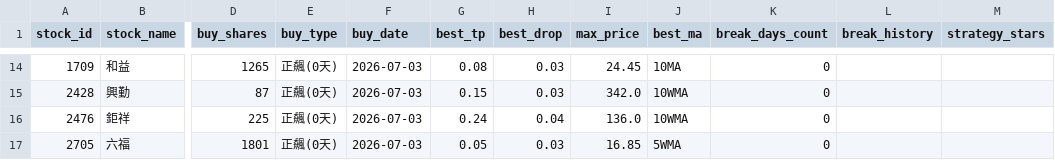
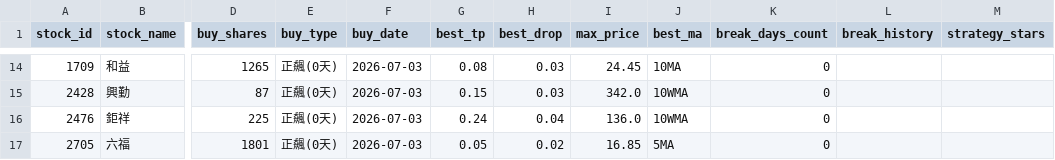
Before and after one commit to chunyulaie/my-dolphin-radar, a CSV file: dolphin_portfolio.csv, drawn as a sheet; only a part is shown, gaps mark what is left out; the diff names each change by its address in the sheet, - before the commit and + after, or states it on an @@ line.

```diff
--- a/dolphin_portfolio.csv
+++ b/dolphin_portfolio.csv
-H17 (best_drop): 0.03
+H17 (best_drop): 0.02
-J17 (best_ma): 5WMA
+J17 (best_ma): 5MA
```
Also changed, not shown: 2 other files.
